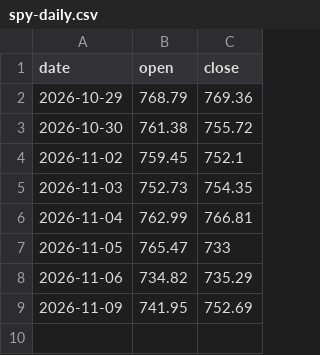
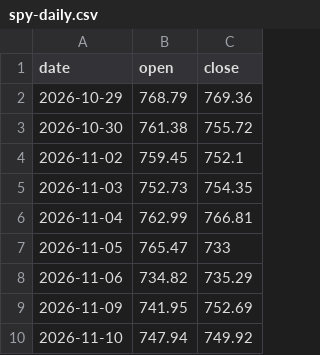
Before and after one commit to Stasieniec/trading-agents, a CSV file: data/benchmarks/spy-daily.csv, drawn as a sheet; the diff names each change by its address in the sheet, - before the commit and + after, or states it on an @@ line.

```diff
--- a/data/benchmarks/spy-daily.csv
+++ b/data/benchmarks/spy-daily.csv
+row 10: 2026-11-10 | 747.94 | 749.92
```
Also changed, not shown: 10 other files.
